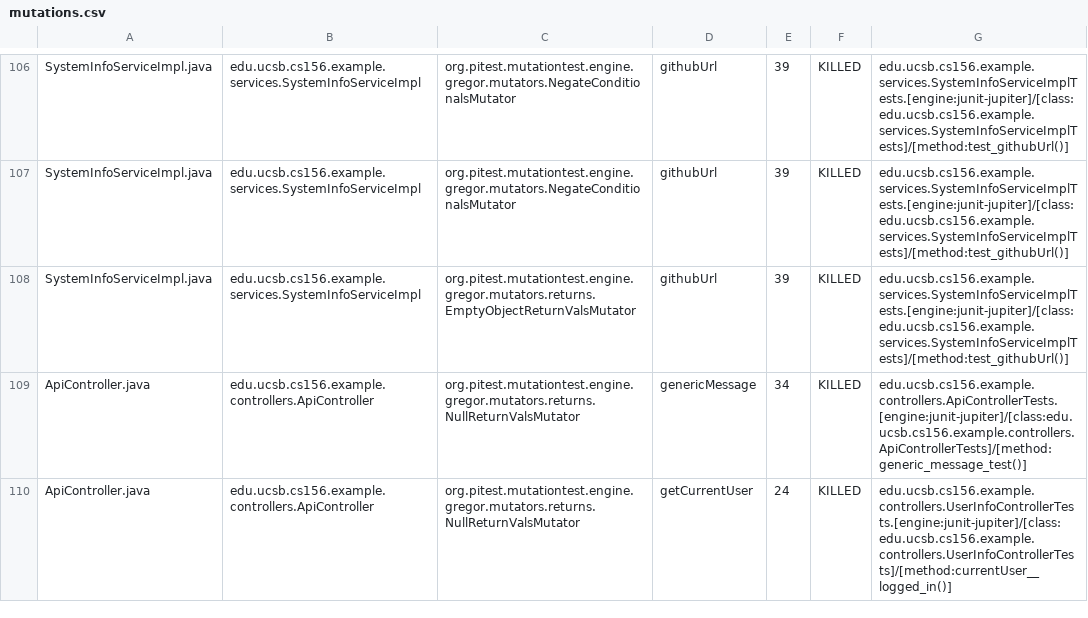
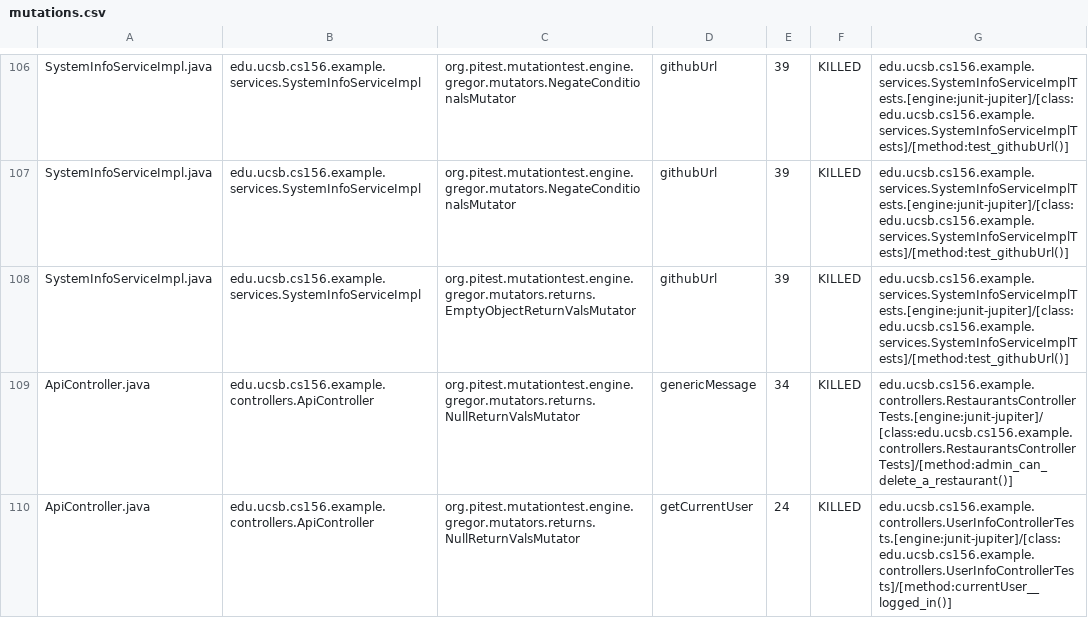
Before and after one commit to ucsb-cs156-s26/team01-s26-06, a CSV file: prs/71/pitest/mutations.csv, drawn as a sheet; only a part is shown, gaps mark what is left out; the diff covers the shown part only.

Commit message:
Deploying to gh-pages from @ ucsb-cs156-s26/team01-s26-06@06f1dd35dc9078a9f8d8c108e03c71047281dda8 🚀

```diff
--- a/prs/71/pitest/mutations.csv
+++ b/prs/71/pitest/mutations.csv
@@ -108,3 +108,3 @@ SystemInfoServiceImpl.java,edu.ucsb.cs156.example.services.SystemInfoServiceImpl
 SystemInfoServiceImpl.java,edu.ucsb.cs156.example.services.SystemInfoServiceImpl,org.pitest.mutationtest.engine.gregor.mutators.returns.EmptyObjectReturnValsMutator,githubUrl,39,KILLED,edu.ucsb.cs156.example.services.SystemInfoServiceImplTests.[engine:junit-jupiter]/[class:edu.ucsb.cs156.example.services.SystemInfoServiceImplTests]/[method:test_githubUrl()]
-ApiController.java,edu.ucsb.cs156.example.controllers.ApiController,org.pitest.mutationtest.engine.gregor.mutators.returns.NullReturnValsMutator,genericMessage,34,KILLED,edu.ucsb.cs156.example.controllers.ApiControllerTests.[engine:junit-jupiter]/[class:edu.ucsb.cs156.example.controllers.ApiControllerTests]/[method:generic_message_test()]
+ApiController.java,edu.ucsb.cs156.example.controllers.ApiController,org.pitest.mutationtest.engine.gregor.mutators.returns.NullReturnValsMutator,genericMessage,34,KILLED,edu.ucsb.cs156.example.controllers.RestaurantsControllerTests.[engine:junit-jupiter]/[class:edu.ucsb.cs156.example.controllers.RestaurantsControllerTests]/[method:admin_can_delete_a_restaurant()]
 ApiController.java,edu.ucsb.cs156.example.controllers.ApiController,org.pitest.mutationtest.engine.gregor.mutators.returns.NullReturnValsMutator,getCurrentUser,24,KILLED,edu.ucsb.cs156.example.controllers.UserInfoControllerTests.[engine:junit-jupiter]/[class:edu.ucsb.cs156.example.controllers.UserInfoControllerTests]/[method:currentUser__logged_in()]
```
Also changed, not shown: 2 edited cells elsewhere in this file, 20 other files.
